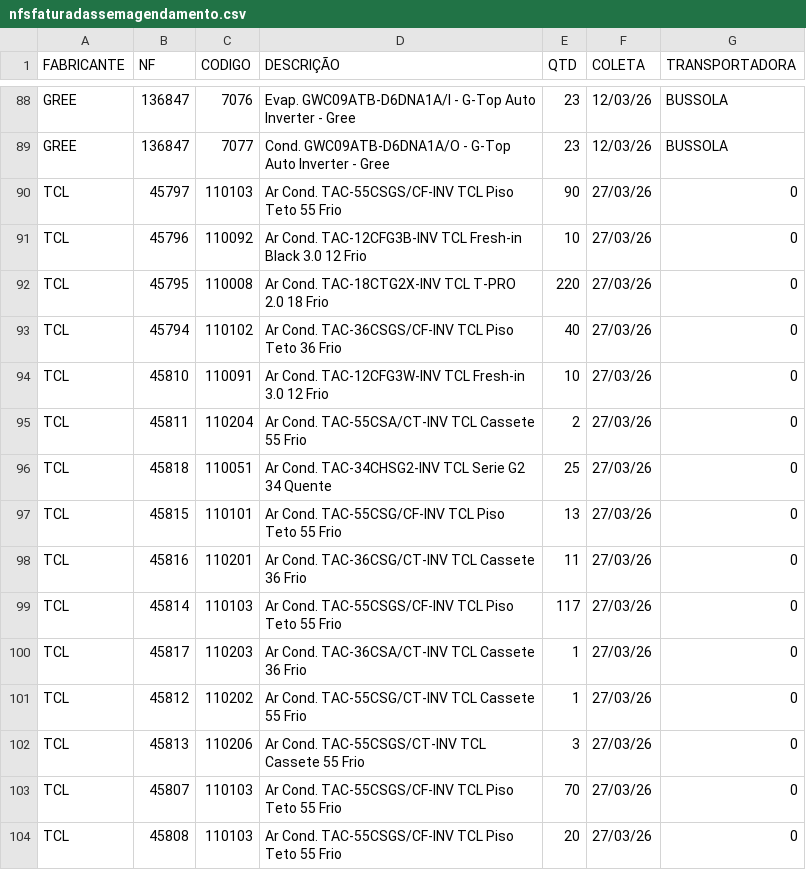
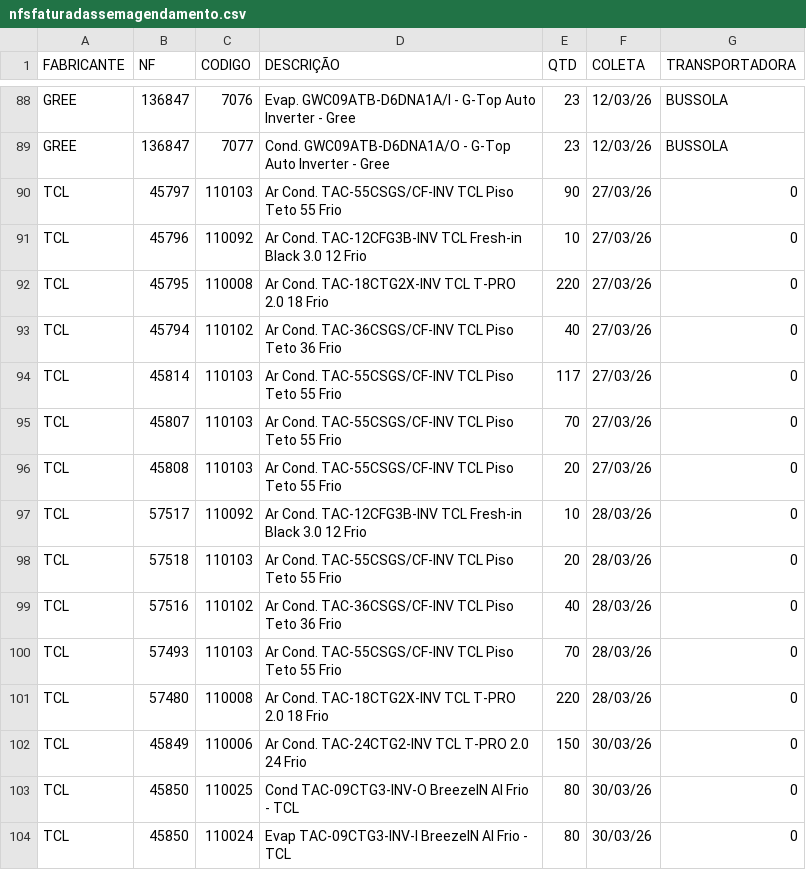
Before and after one commit to discomerciologistica/agendamentos, a CSV file: nfsfaturadassemagendamento.csv, drawn as a sheet; only a part is shown, gaps mark what is left out; removed rows and columns are numbered as before the commit, all else as after; the diff names each change by its address in the sheet, - before the commit and + after, or states it on an @@ line.

Commit message:
Update nfsfaturadassemagendamento.csv

```diff
--- a/nfsfaturadassemagendamento.csv
+++ b/nfsfaturadassemagendamento.csv
-row 94: TCL | 45810 | 110091 | Ar Cond. TAC-12CFG3W-INV TCL Fresh-in 3.0 12 Frio | 10 | 27/03/26 | 0
-row 95: TCL | 45811 | 110204 | Ar Cond. TAC-55CSA/CT-INV TCL Cassete 55 Frio | 2 | 27/03/26 | 0
-row 96: TCL | 45818 | 110051 | Ar Cond. TAC-34CHSG2-INV TCL Serie G2 34 Quente | 25 | 27/03/26 | 0
-row 97: TCL | 45815 | 110101 | Ar Cond. TAC-55CSG/CF-INV TCL Piso Teto 55 Frio | 13 | 27/03/26 | 0
-row 98: TCL | 45816 | 110201 | Ar Cond. TAC-36CSG/CT-INV TCL Cassete 36 Frio | 11 | 27/03/26 | 0
-row 100: TCL | 45817 | 110203 | Ar Cond. TAC-36CSA/CT-INV TCL Cassete 36 Frio | 1 | 27/03/26 | 0
-row 101: TCL | 45812 | 110202 | Ar Cond. TAC-55CSG/CT-INV TCL Cassete 55 Frio | 1 | 27/03/26 | 0
-row 102: TCL | 45813 | 110206 | Ar Cond. TAC-55CSGS/CT-INV TCL Cassete 55 Frio | 3 | 27/03/26 | 0
+row 97: TCL | 57517 | 110092 | Ar Cond. TAC-12CFG3B-INV TCL Fresh-in Black 3.0 12 Frio | 10 | 28/03/26 | 0
+row 98: TCL | 57518 | 110103 | Ar Cond. TAC-55CSGS/CF-INV TCL Piso Teto 55 Frio | 20 | 28/03/26 | 0
+row 99: TCL | 57516 | 110102 | Ar Cond. TAC-36CSGS/CF-INV TCL Piso Teto 36 Frio | 40 | 28/03/26 | 0
+row 100: TCL | 57493 | 110103 | Ar Cond. TAC-55CSGS/CF-INV TCL Piso Teto 55 Frio | 70 | 28/03/26 | 0
+row 101: TCL | 57480 | 110008 | Ar Cond. TAC-18CTG2X-INV TCL T-PRO 2.0 18 Frio | 220 | 28/03/26 | 0
+row 102: TCL | 45849 | 110006 | Ar Cond. TAC-24CTG2-INV TCL T-PRO 2.0 24 Frio | 150 | 30/03/26 | 0
+row 103: TCL | 45850 | 110025 | Cond TAC-09CTG3-INV-O BreezeIN AI Frio - TCL | 80 | 30/03/26 | 0
+row 104: TCL | 45850 | 110024 | Evap TAC-09CTG3-INV-I BreezeIN AI Frio - TCL | 80 | 30/03/26 | 0
```
